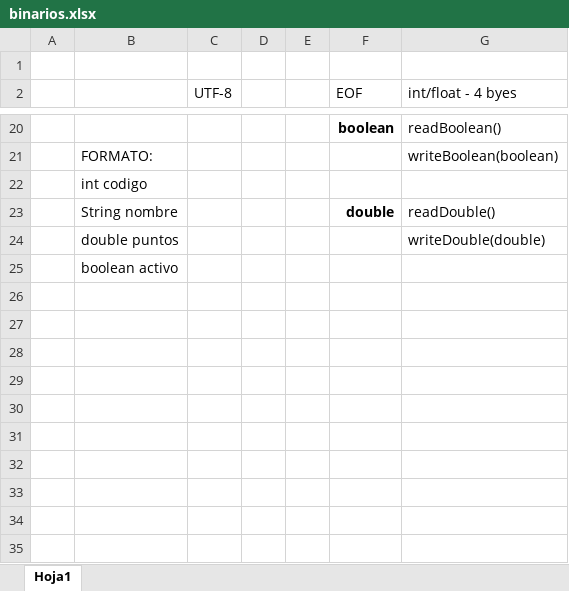
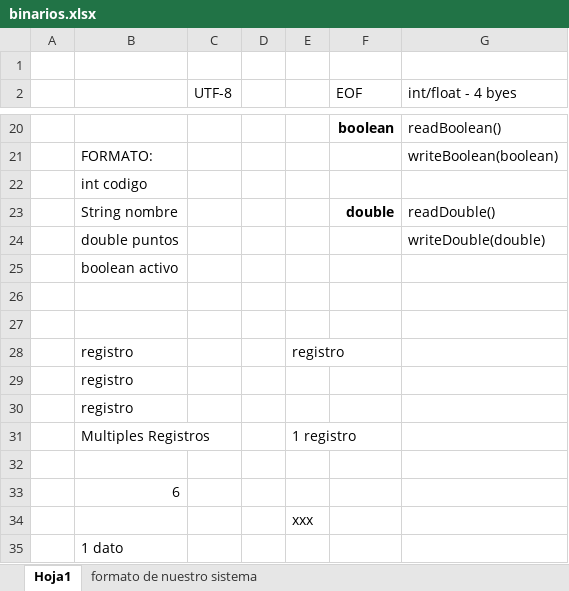
Before and after one commit to UnitecSPS/Programacion2_2_4_2015, an Excel workbook: src/binarios/binarios.xlsx, sheet Hoja1, drawn as a sheet; only a part is shown, gaps mark what is left out; values as stored, in another font and other column widths than the file's, no borders; charts and pictures not drawn; the diff names each change by its address in the sheet, - before the commit and + after, or states it on an @@ line.

Commit message:
Finalizar el sistema binario de cines y la serializacion

```diff
--- a/src/binarios/binarios.xlsx (sheet Hoja1)
+++ b/src/binarios/binarios.xlsx (sheet Hoja1)
+sheet tab: formato de nuestro sistema
+row 26: (empty)
+row 27: (empty)
+row 28:  | registro |  |  | registro
+row 29:  | registro
+row 30:  | registro
+row 31:  | Multiples Registros |  |  | 1 registro
+row 32: (empty)
+row 33:  | 6
+row 34:  |  |  |  | xxx
+row 35:  | 1 dato
```
Also changed, not shown: charts or pictures, 4 other files.
